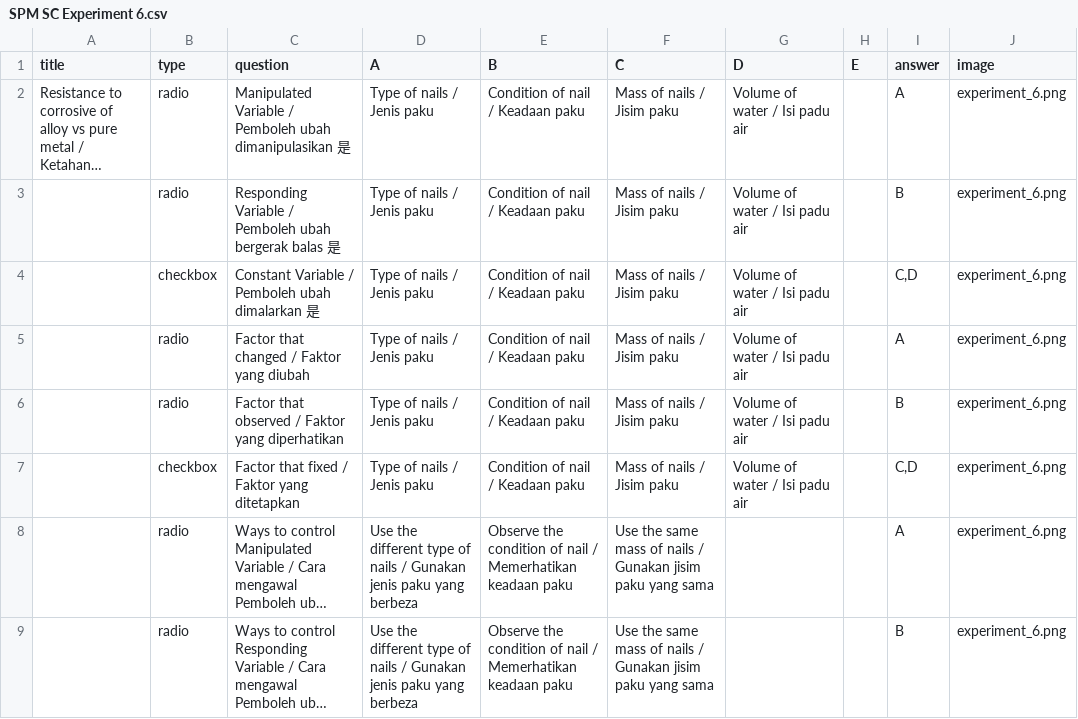
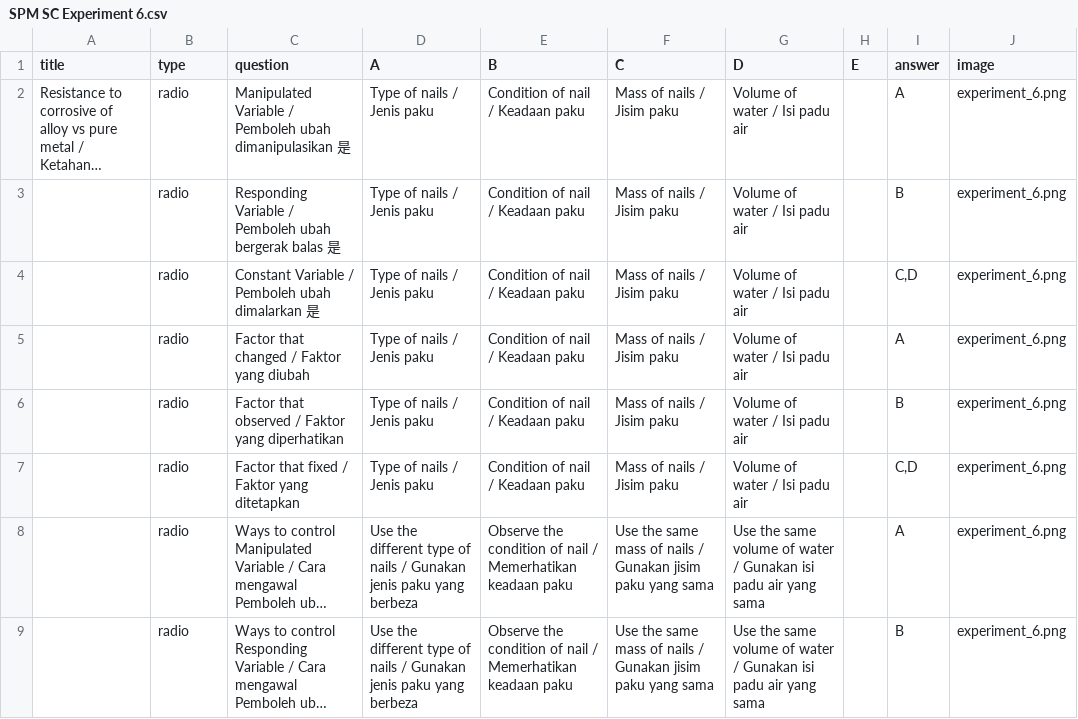
Before and after one commit to nobody0619/F4-SC, a CSV file: SPM SC Experiment 6.csv, drawn as a sheet; only a part is shown; long unchanged cells end in …; the diff covers the shown part only; the diff names each change by its address in the sheet, - before the commit and + after, or states it on an @@ line.

```diff
--- a/SPM SC Experiment 6.csv
+++ b/SPM SC Experiment 6.csv
-B4 (type): checkbox
+B4 (type): radio
-B7 (type): checkbox
+B7 (type): radio
-G8:G9 (D): (empty)
+G8:G9 (D): Use the same volume of water / Gunakan isi padu air yang sama
```
Also changed, not shown: 20 edited cells elsewhere in this file, SPM SC Experiment 1.csv, SPM SC Experiment 2.csv, 5 other files.
